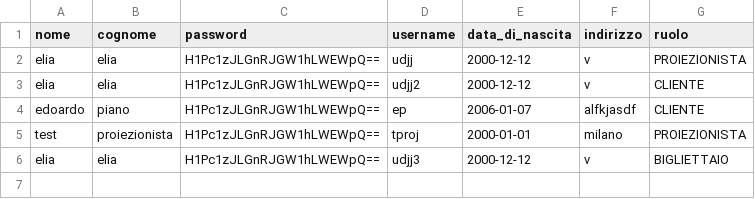
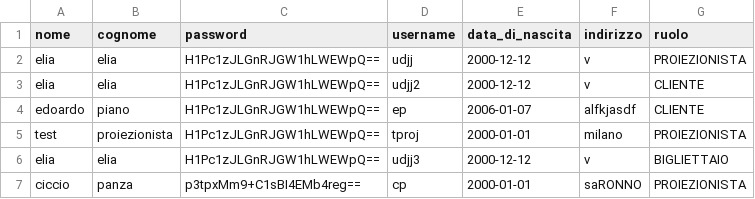
Before and after one commit to flekss07/UNI-cinemax-maven, a CSV file: data/users.csv, drawn as a sheet.

```diff
--- a/data/users.csv
+++ b/data/users.csv
@@ -6 +6,2 @@ test,proiezionista,H1Pc1zJLGnRJGW1hLWEWpQ==,tproj,2000-01-01,milano,PROIEZIONIST
 elia,elia,H1Pc1zJLGnRJGW1hLWEWpQ==,udjj3,2000-12-12,v,BIGLIETTAIO
+ciccio,panza,p3tpxMm9+C1sBI4EMb4reg==,cp,2000-01-01,saRONNO,PROIEZIONISTA
```
Also changed, not shown: data/prenotazioni.csv, 4 other files.
